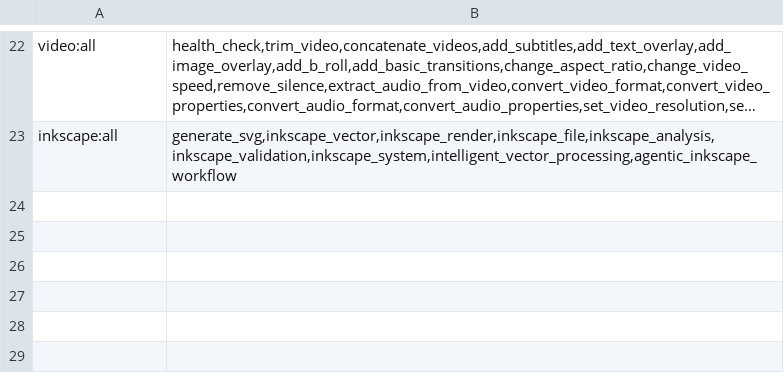
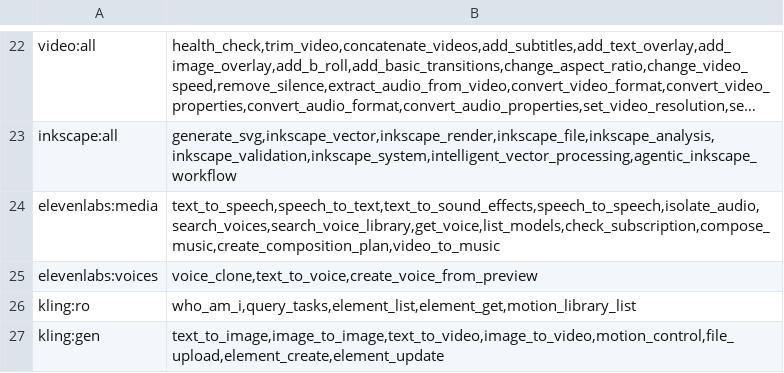
Before and after one commit to ideasdevops/ideas-box, a TSV file: catalog/tool-groups.tsv, drawn as a sheet; only a part is shown, gaps mark what is left out; long unchanged cells end in …; the diff names each change by its address in the sheet, - before the commit and + after, or states it on an @@ line.

```diff
--- a/catalog/tool-groups.tsv
+++ b/catalog/tool-groups.tsv
+row 24: elevenlabs:media | text_to_speech,speech_to_text,text_to_sound_effects,speech_to_speech,isolate_audio,search_voices,search_voice_library,get_voice,list_models,check_subscription,compose_music,create_composition_plan,video_to_music
+row 25: elevenlabs:voices | voice_clone,text_to_voice,create_voice_from_preview
+row 26: kling:ro | who_am_i,query_tasks,element_list,element_get,motion_library_list
+row 27: kling:gen | text_to_image,image_to_image,text_to_video,image_to_video,motion_control,file_upload,element_create,element_update
```
Also changed, not shown: catalog/skill-packs.tsv, 15 other files.
